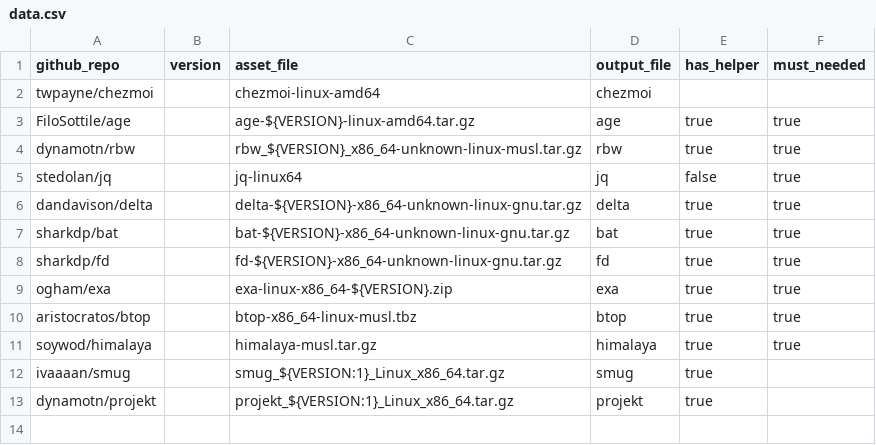
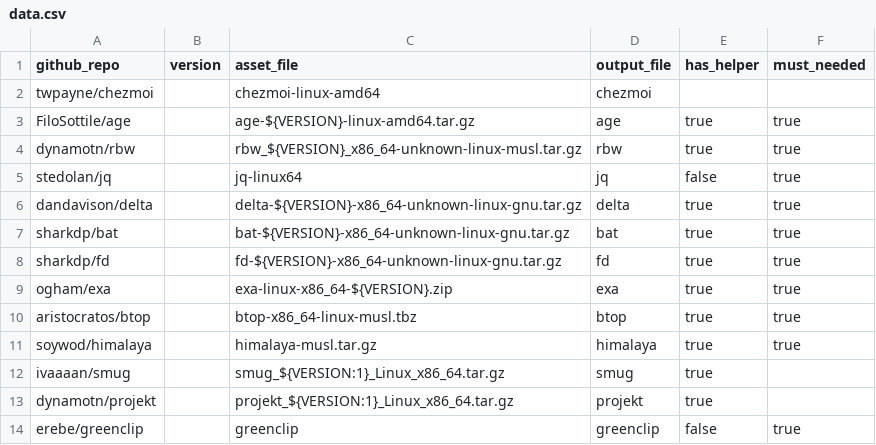
Before and after one commit to dynamotn/dotfiles, a CSV file: home/dot_config/dynamo/binary/linux/data.csv, drawn as a sheet.

Commit message:
chore: move greenclip from package manager to release binary

```diff
--- a/home/dot_config/dynamo/binary/linux/data.csv
+++ b/home/dot_config/dynamo/binary/linux/data.csv
@@ -13 +13,2 @@ ivaaaan/smug,, smug_${VERSION:1}_Linux_x86_64.tar.gz,smug,true,
 dynamotn/projekt,,projekt_${VERSION:1}_Linux_x86_64.tar.gz,projekt,true,
+erebe/greenclip,,greenclip,greenclip,false,true
```
Also changed, not shown: 5 other files.
